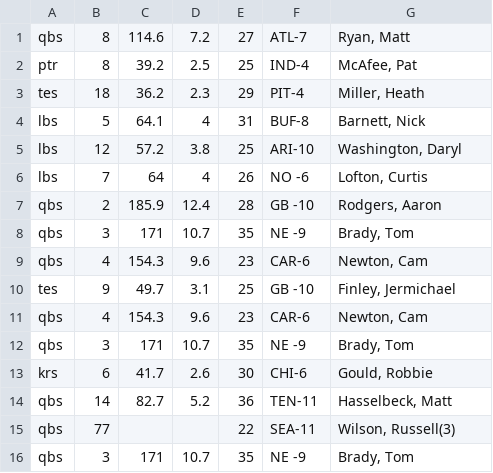
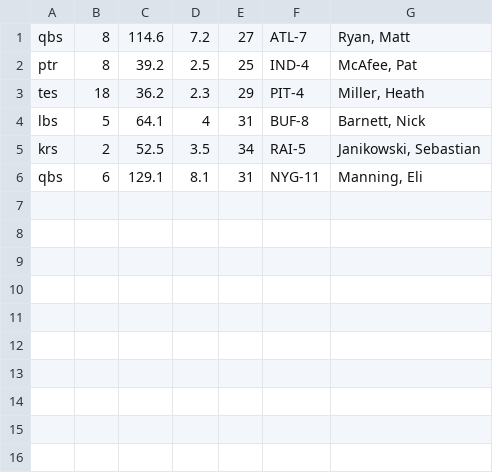
Before and after one commit to ben2d2/MyFantasyDraftBoard, a CSV file: files/my_list.csv, drawn as a sheet.

```diff
--- a/files/my_list.csv
+++ b/files/my_list.csv
@@ -4,13 +4,3 @@ tes,18,36.2,2.3,29,PIT-4,"Miller, Heath"
 lbs,5,64.1,4,31,BUF-8,"Barnett, Nick"
-lbs,12,57.2,3.8,25,ARI-10,"Washington, Daryl"
-lbs,7,64,4,26,NO -6,"Lofton, Curtis"
-qbs,2,185.9,12.4,28,GB -10,"Rodgers, Aaron"
-qbs,3,171,10.7,35,NE -9,"Brady, Tom"
-qbs,4,154.3,9.6,23,CAR-6,"Newton, Cam"
-tes,9,49.7,3.1,25,GB -10,"Finley, Jermichael"
-qbs,4,154.3,9.6,23,CAR-6,"Newton, Cam"
-qbs,3,171,10.7,35,NE -9,"Brady, Tom"
-krs,6,41.7,2.6,30,CHI-6,"Gould, Robbie"
-qbs,14,82.7,5.2,36,TEN-11,"Hasselbeck, Matt"
-qbs,77,,,22,SEA-11,"Wilson, Russell(3)"
-qbs,3,171,10.7,35,NE -9,"Brady, Tom"
+krs,2,52.5,3.5,34,RAI-5,"Janikowski, Sebastian"
+qbs,6,129.1,8.1,31,NYG-11,"Manning, Eli"
```
Also changed, not shown: 3 other files.
